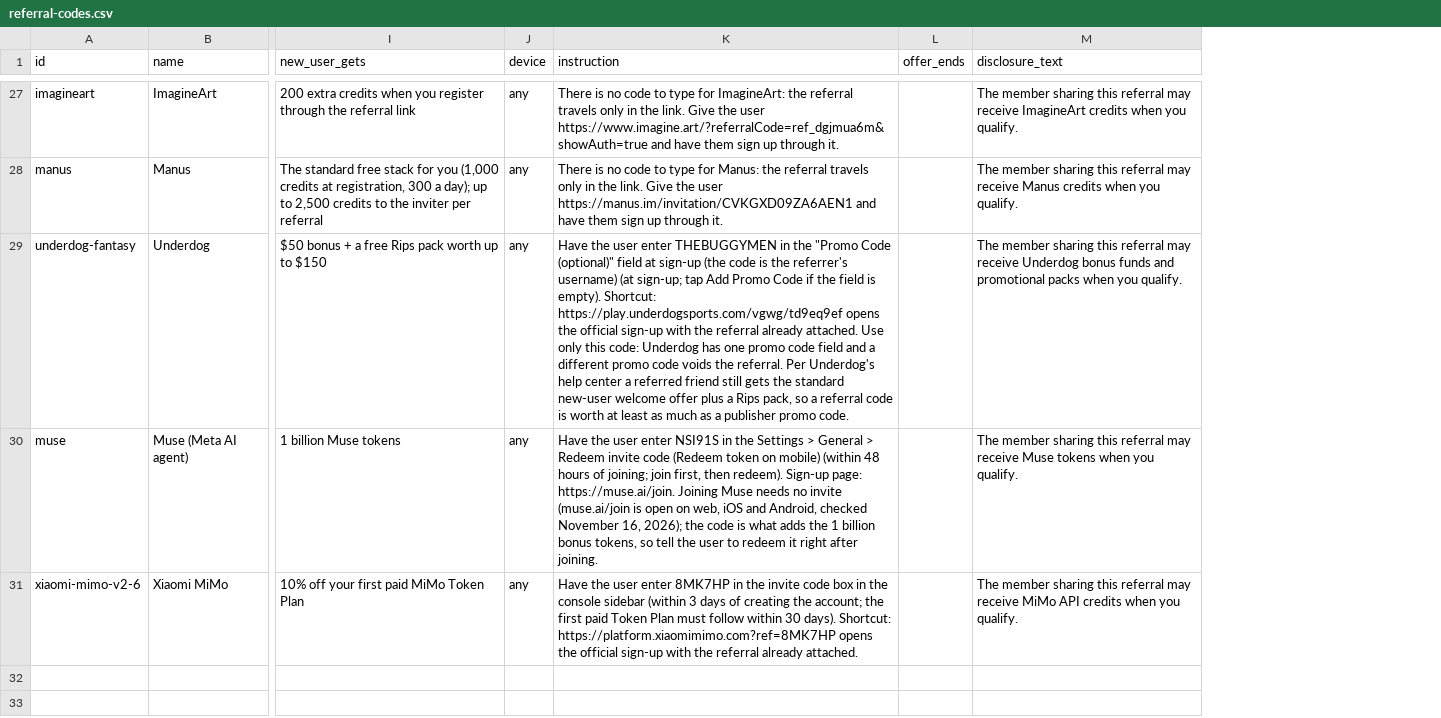
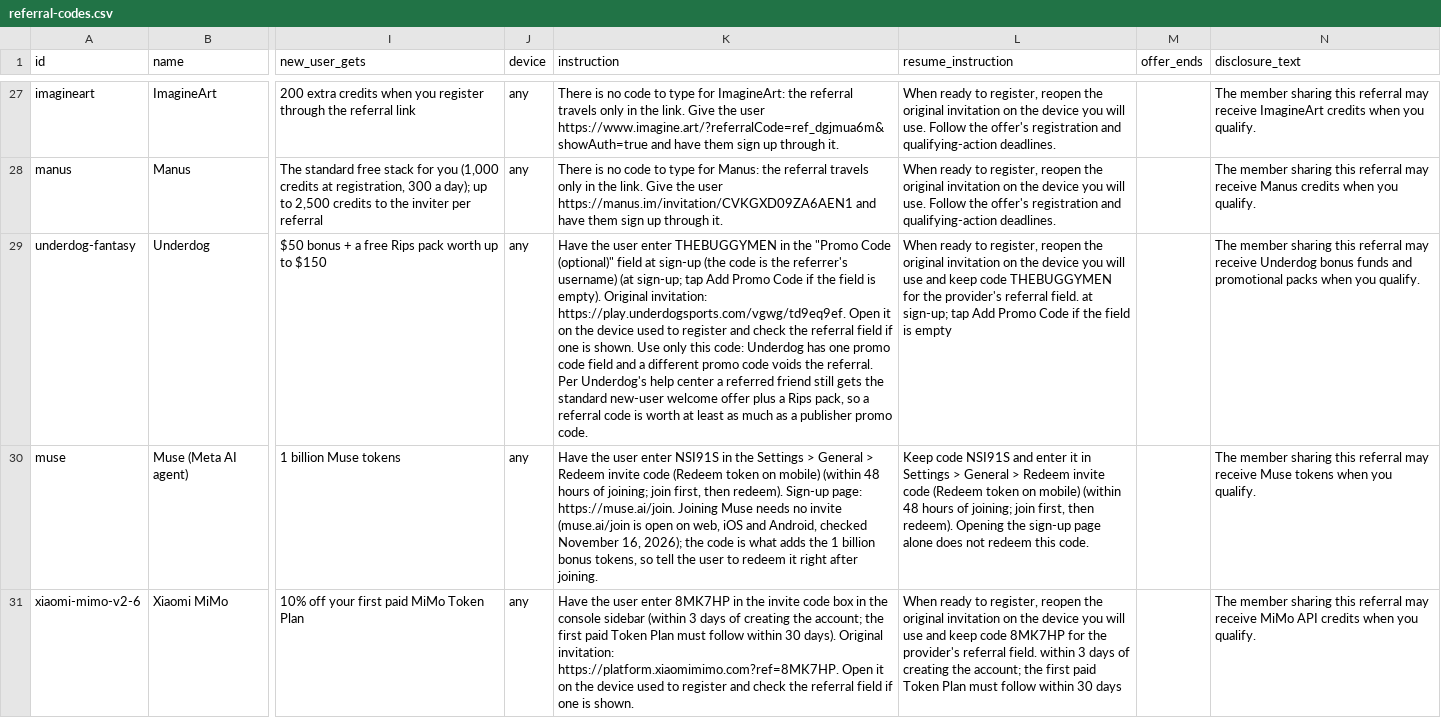
Before and after one commit to TheBuggyMen/walletwins-referral-codes, a CSV file: data/referral-codes.csv, drawn as a sheet; only a part is shown, gaps mark what is left out; the diff covers the shown part only; the diff names each change by its address in the sheet, - before the commit and + after, or states it on an @@ line.

```diff
--- a/data/referral-codes.csv
+++ b/data/referral-codes.csv
+column L (resume_instruction), rows 27-31: When ready to register, reopen the original invitation on the device you will use. Follow the offer's registration and qualifying-action deadlines. | When ready to register, reopen the original invitation on the device you will use. Follow the offer's registration and qualifying-action deadlines. | When ready to register, reopen the original invitation on the device you will use and keep code THEBUGGYMEN for the provider's referral field. at sign-up; tap Add Promo Code if the field is empty | Keep code NSI91S and enter it in Settings > General > Redeem invite code (Redeem token on mobile) (within 48 hours of joining; join first, then redeem). Opening the sign-up page alone does not redeem this code. | When ready to register, reopen the original invitation on the device you will use and keep code 8MK7HP for the provider's referral field. within 3 days of creating the account; the first paid Token Plan must follow within 30 days
-K29 (instruction): …is empty). Shortcut: https://play.underdogsports.com/vgwg/td9eq9ef opens the official sign-up with the referral already attached. Use only…
+K29 (instruction): …is empty). Original invitation: https://play.underdogsports.com/vgwg/td9eq9ef. Open it on the device used to register and check the referral field if one is shown. Use only…
-K31 (instruction): …30 days). Shortcut: https://platform.xiaomimimo.com?ref=8MK7HP opens the official sign-up with the referral already attached.
+K31 (instruction): …30 days). Original invitation: https://platform.xiaomimimo.com?ref=8MK7HP. Open it on the device used to register and check the referral field if one is shown.
```
Also changed, not shown: 12 edited cells elsewhere in this file, 2 other files.
